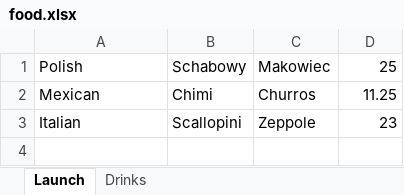
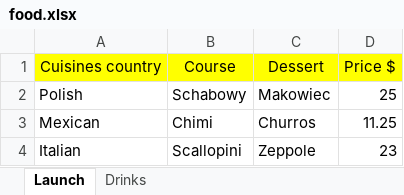
Before and after one commit to dsyou/FoodOrderSystem, an Excel workbook: src/main/resources/food.xlsx, sheet Launch, drawn as a sheet; values as stored, in another font and other column widths than the file's, no borders; the diff names each change by its address in the sheet, - before the commit and + after, or states it on an @@ line.

```diff
--- a/src/main/resources/food.xlsx (sheet Launch)
+++ b/src/main/resources/food.xlsx (sheet Launch)
+row 1: Cuisines country | Course | Dessert | Price $
```
Also changed, not shown: sheet Drinks, 21 other files.
